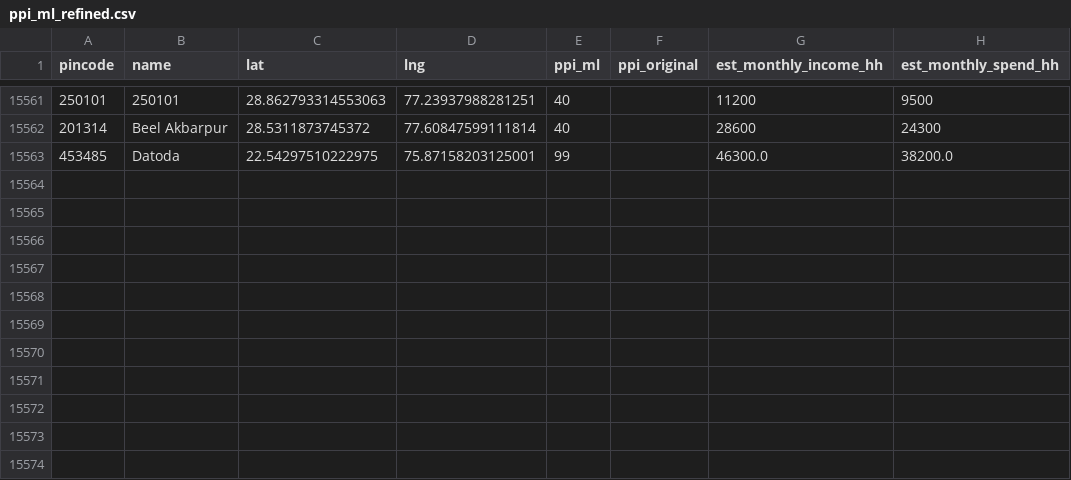
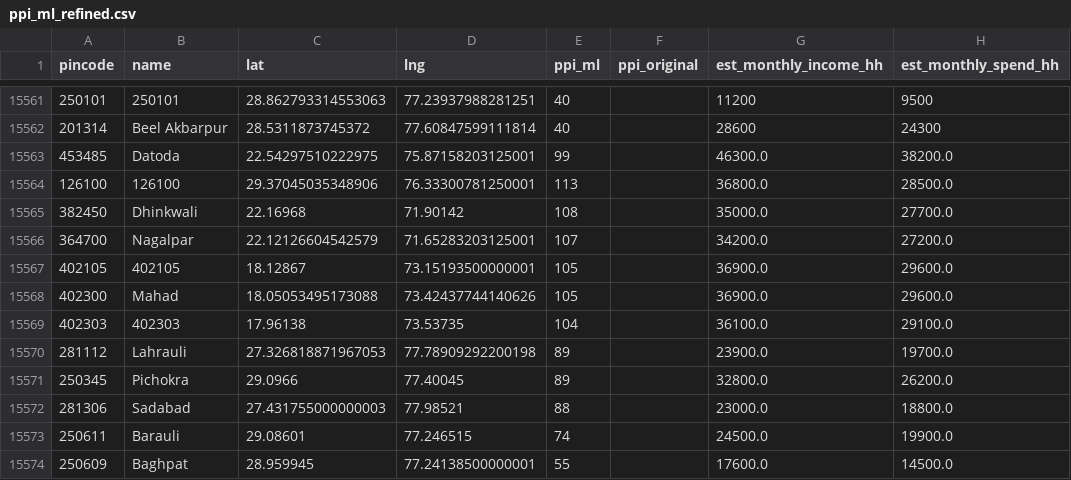
Before and after one commit to Raghotham-harish/paisa-map, a CSV file: paisamap-etl/data/output/ppi_ml_refined.csv, drawn as a sheet; only a part is shown, gaps mark what is left out; the diff names each change by its address in the sheet, - before the commit and + after, or states it on an @@ line.

```diff
--- a/paisamap-etl/data/output/ppi_ml_refined.csv
+++ b/paisamap-etl/data/output/ppi_ml_refined.csv
+row 15564: 126100 | 126100 | 29.37045035348906 | 76.33300781250001 | 113 |  | 36800.0 | 28500.0
+row 15565: 382450 | Dhinkwali | 22.16968 | 71.90142 | 108 |  | 35000.0 | 27700.0
+row 15566: 364700 | Nagalpar | 22.12126604542579 | 71.65283203125001 | 107 |  | 34200.0 | 27200.0
+row 15567: 402105 | 402105 | 18.12867 | 73.15193500000001 | 105 |  | 36900.0 | 29600.0
+row 15568: 402300 | Mahad | 18.05053495173088 | 73.42437744140626 | 105 |  | 36900.0 | 29600.0
+row 15569: 402303 | 402303 | 17.96138 | 73.53735 | 104 |  | 36100.0 | 29100.0
+row 15570: 281112 | Lahrauli | 27.326818871967053 | 77.78909292200198 | 89 |  | 23900.0 | 19700.0
+row 15571: 250345 | Pichokra | 29.0966 | 77.40045 | 89 |  | 32800.0 | 26200.0
+row 15572: 281306 | Sadabad | 27.431755000000003 | 77.98521 | 88 |  | 23000.0 | 18800.0
+row 15573: 250611 | Barauli | 29.08601 | 77.246515 | 74 |  | 24500.0 | 19900.0
+row 15574: 250609 | Baghpat | 28.959945 | 77.24138500000001 | 55 |  | 17600.0 | 14500.0
```
Also changed, not shown: paisamap-etl/data/output/batch_enrich_log.csv, paisamap-etl/data/raw/financial_inclusion.csv, 11 other files.
